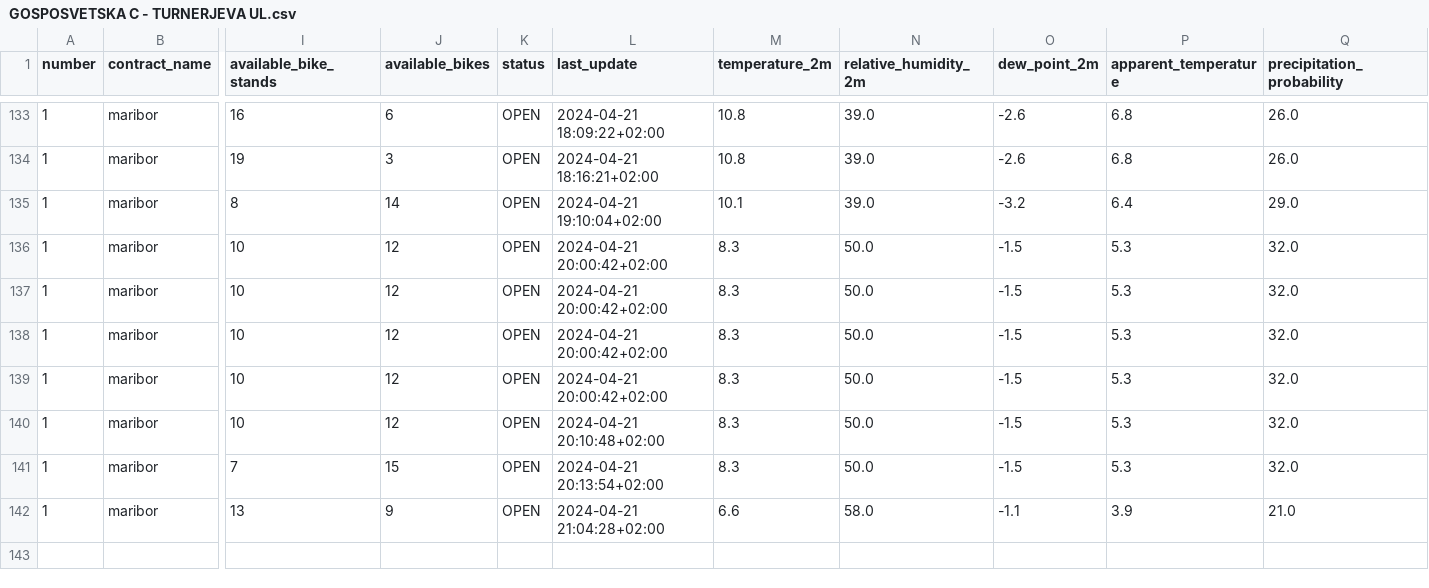
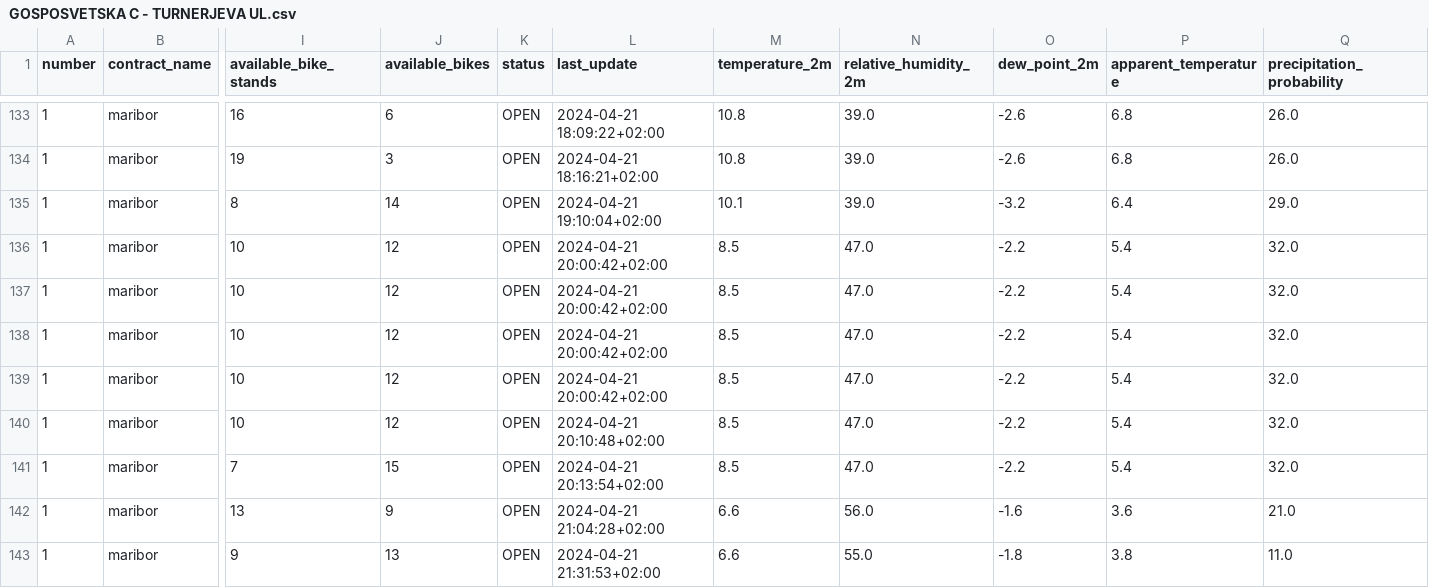
Before and after one commit to PetelinekBenjamin/strojnoucenje111, a CSV file: data/processed/GOSPOSVETSKA C - TURNERJEVA UL.csv, drawn as a sheet; only a part is shown, gaps mark what is left out; rows hold the shown columns only; the diff names each change by its address in the sheet, - before the commit and + after, or states it on an @@ line.

```diff
--- a/data/processed/GOSPOSVETSKA C - TURNERJEVA UL.csv
+++ b/data/processed/GOSPOSVETSKA C - TURNERJEVA UL.csv
-M136:M141 (temperature_2m): 8.3
+M136:M141 (temperature_2m): 8.5
-N136:N141 (relative_humidity_2m): 50.0
+N136:N141 (relative_humidity_2m): 47.0
-O136:O141 (dew_point_2m): -1.5
+O136:O141 (dew_point_2m): -2.2
-P136:P141 (apparent_temperature): 5.3
+P136:P141 (apparent_temperature): 5.4
-N142 (relative_humidity_2m): 58.0
+N142 (relative_humidity_2m): 56.0
-O142 (dew_point_2m): -1.1
+O142 (dew_point_2m): -1.6
-P142 (apparent_temperature): 3.9
+P142 (apparent_temperature): 3.6
+row 143: 1 | maribor | 9 | 13 | OPEN | 2024-04-21 21:31:53+02:00 | 6.6 | 55.0 | -1.8 | 3.8 | 11.0
```
Also changed, not shown: 2 other files.
